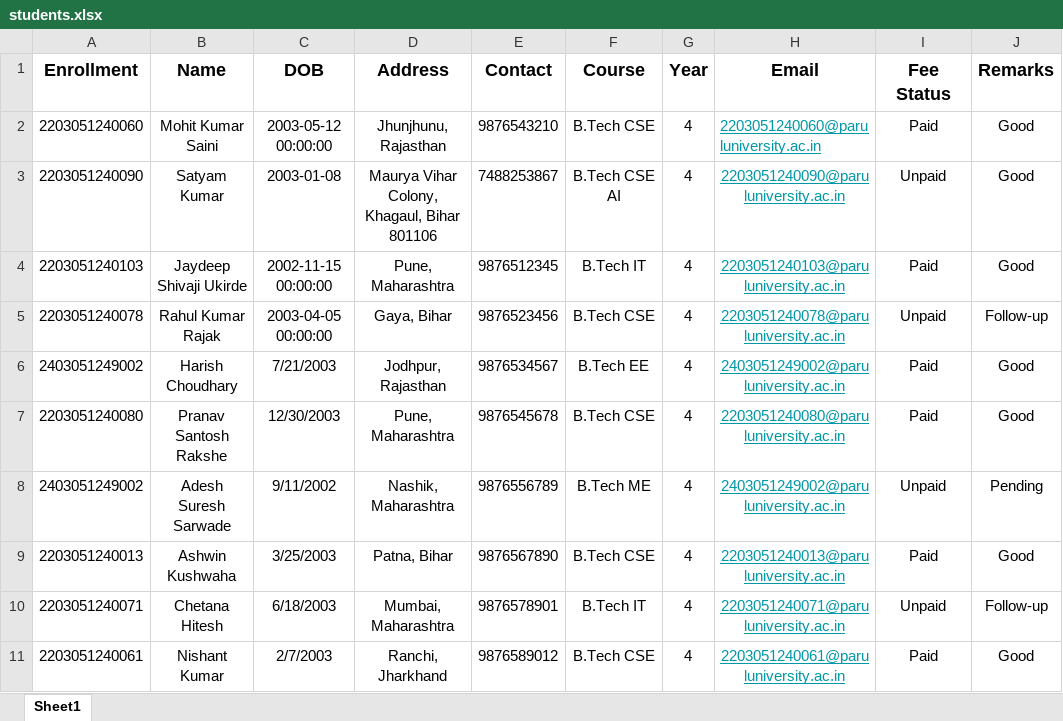
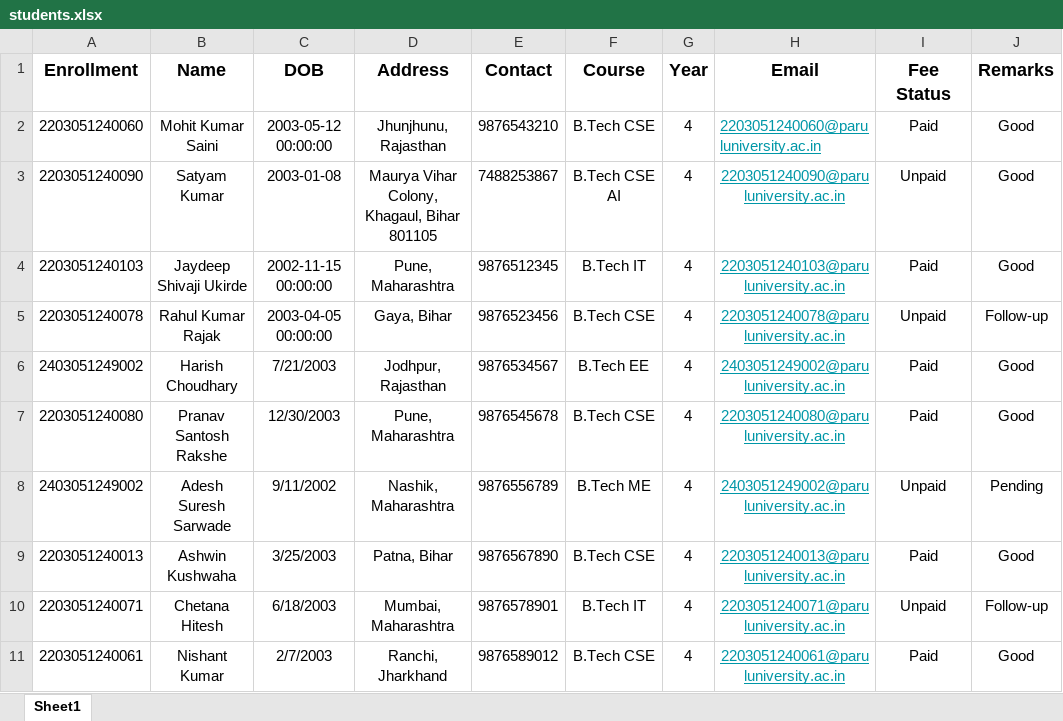
Before and after one commit to Satyaamp/student-portal, an Excel workbook: students.xlsx, sheet Sheet1, drawn as a sheet; values as stored, in another font and other column widths than the file's, no borders; conditional formats not drawn; the diff names each change by its address in the sheet, - before the commit and + after, or states it on an @@ line.

```diff
--- a/students.xlsx (sheet Sheet1)
+++ b/students.xlsx (sheet Sheet1)
-D3 (Address): Maurya Vihar Colony, Khagaul, Bihar 801106
+D3 (Address): Maurya Vihar Colony, Khagaul, Bihar 801105
```
Also changed, not shown: 1 other file.
